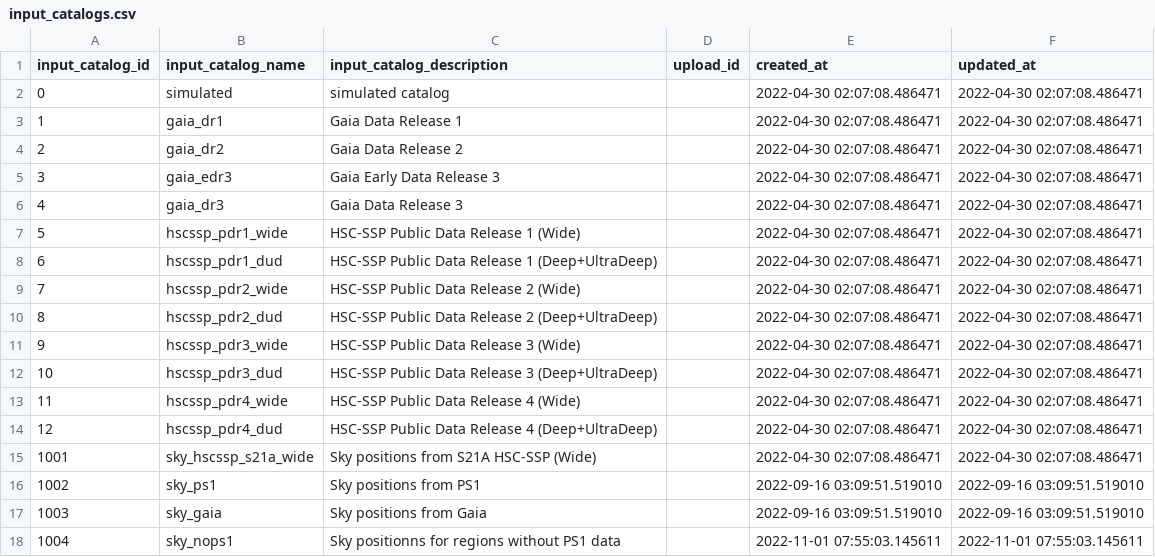
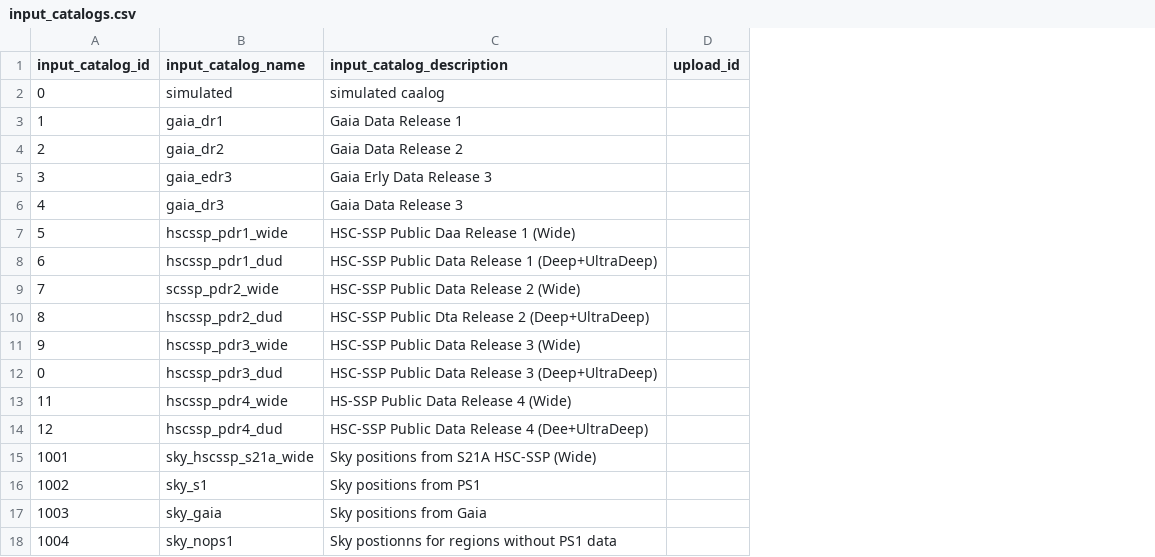
Before and after one commit to Subaru-PFS/ets_target_database, a CSV file: examples/data/input_catalogs.csv, drawn as a sheet; the diff names each change by its address in the sheet, - before the commit and + after, or states it on an @@ line.

```diff
--- a/examples/data/input_catalogs.csv
+++ b/examples/data/input_catalogs.csv
-column E (created_at), rows 2-18: 2022-04-30 02:07:08.486471 | 2022-04-30 02:07:08.486471 | 2022-04-30 02:07:08.486471 | 2022-04-30 02:07:08.486471 | 2022-04-30 02:07:08.486471 | 2022-04-30 02:07:08.486471 | 2022-04-30 02:07:08.486471 | 2022-04-30 02:07:08.486471 | 2022-04-30 02:07:08.486471 | 2022-04-30 02:07:08.486471 | 2022-04-30 02:07:08.486471 | 2022-04-30 02:07:08.486471 | 2022-04-30 02:07:08.486471 | 2022-04-30 02:07:08.486471 | 2022-09-16 03:09:51.519010 | 2022-09-16 03:09:51.519010 | 2022-11-01 07:55:03.145611
-column F (updated_at), rows 2-18: 2022-04-30 02:07:08.486471 | 2022-04-30 02:07:08.486471 | 2022-04-30 02:07:08.486471 | 2022-04-30 02:07:08.486471 | 2022-04-30 02:07:08.486471 | 2022-04-30 02:07:08.486471 | 2022-04-30 02:07:08.486471 | 2022-04-30 02:07:08.486471 | 2022-04-30 02:07:08.486471 | 2022-04-30 02:07:08.486471 | 2022-04-30 02:07:08.486471 | 2022-04-30 02:07:08.486471 | 2022-04-30 02:07:08.486471 | 2022-04-30 02:07:08.486471 | 2022-09-16 03:09:51.519010 | 2022-09-16 03:09:51.519010 | 2022-11-01 07:55:03.145611
-C2 (input_catalog_description): simulated catalog
+C2 (input_catalog_description): simulated caalog
-C5 (input_catalog_description): Gaia Early Data Release 3
+C5 (input_catalog_description): Gaia Erly Data Release 3
-C7 (input_catalog_description): HSC-SSP Public Data Release 1 (Wide)
+C7 (input_catalog_description): HSC-SSP Public Daa Release 1 (Wide)
-B9 (input_catalog_name): hscssp_pdr2_wide
+B9 (input_catalog_name): scssp_pdr2_wide
-C10 (input_catalog_description): HSC-SSP Public Data Release 2…
+C10 (input_catalog_description): HSC-SSP Public Dta Release 2…
-A12 (input_catalog_id): 10
+A12 (input_catalog_id): 0
-C13 (input_catalog_description): HSC-SSP Public Data Release 4 (Wide)
+C13 (input_catalog_description): HS-SSP Public Data Release 4 (Wide)
-C14 (input_catalog_description): …Release 4 (Deep+UltraDeep)
+C14 (input_catalog_description): …Release 4 (Dee+UltraDeep)
-B16 (input_catalog_name): sky_ps1
+B16 (input_catalog_name): sky_s1
-C18 (input_catalog_description): Sky positionns for regions without PS1 data
+C18 (input_catalog_description): Sky postionns for regions without PS1 data
```
Also changed, not shown: examples/data/filter_names.csv, examples/data/proposal_category.csv, 2 other files.
